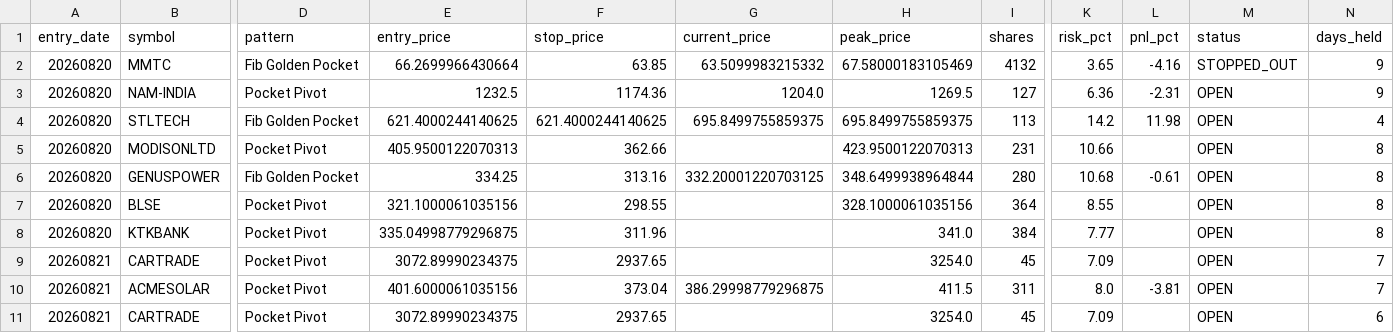
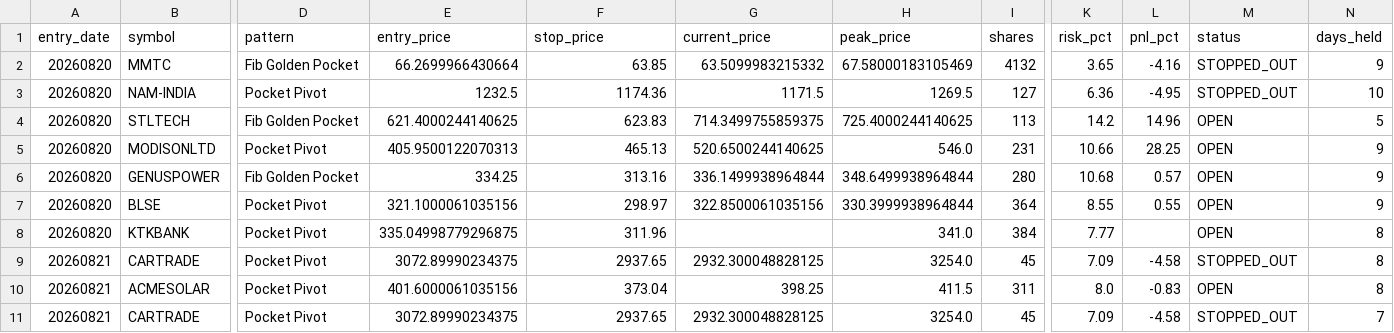
Before and after one commit to rajeshrocks4-ui/NSE-ALPHA-ENGINE, a CSV file: performance/trade_history.csv, drawn as a sheet; only a part is shown, gaps mark what is left out; the diff covers the shown part only; the diff names each change by its address in the sheet, - before the commit and + after, or states it on an @@ line.

```diff
--- a/performance/trade_history.csv
+++ b/performance/trade_history.csv
-G3 (current_price): 1204.0
+G3 (current_price): 1171.5
-L3 (pnl_pct): -2.31
+L3 (pnl_pct): -4.95
-M3 (status): OPEN
+M3 (status): STOPPED_OUT
-N3 (days_held): 9
+N3 (days_held): 10
-F4 (stop_price): 621.4000244140625
+F4 (stop_price): 623.83
-G4 (current_price): 695.8499755859375
+G4 (current_price): 714.3499755859375
-H4 (peak_price): 695.8499755859375
+H4 (peak_price): 725.4000244140625
-L4 (pnl_pct): 11.98
+L4 (pnl_pct): 14.96
-N4 (days_held): 4
+N4 (days_held): 5
-F5 (stop_price): 362.66
+F5 (stop_price): 465.13
-G5 (current_price): (empty)
+G5 (current_price): 520.6500244140625
-H5 (peak_price): 423.9500122070313
+H5 (peak_price): 546.0
-L5 (pnl_pct): (empty)
+L5 (pnl_pct): 28.25
-N5:N7 (days_held): 8
+N5:N7 (days_held): 9
-G6 (current_price): 332.20001220703125
+G6 (current_price): 336.1499938964844
-L6 (pnl_pct): -0.61
+L6 (pnl_pct): 0.57
-F7 (stop_price): 298.55
+F7 (stop_price): 298.97
-G7 (current_price): (empty)
+G7 (current_price): 322.8500061035156
-H7 (peak_price): 328.1000061035156
+H7 (peak_price): 330.3999938964844
-L7 (pnl_pct): (empty)
+L7 (pnl_pct): 0.55
-G9 (current_price): (empty)
+G9 (current_price): 2932.300048828125
-L9 (pnl_pct): (empty)
+L9 (pnl_pct): -4.58
-M9 (status): OPEN
+M9 (status): STOPPED_OUT
-N9:N10 (days_held): 7
+N9:N10 (days_held): 8
-G10 (current_price): 386.29998779296875
+G10 (current_price): 398.25
-L10 (pnl_pct): -3.81
+L10 (pnl_pct): -0.83
-G11 (current_price): (empty)
+G11 (current_price): 2932.300048828125
-L11 (pnl_pct): (empty)
+L11 (pnl_pct): -4.58
-M11 (status): OPEN
+M11 (status): STOPPED_OUT
-N11 (days_held): 6
+N11 (days_held): 7
```
Also changed, not shown: 5 added rows and 77 edited cells elsewhere in this file, 20 other files.
